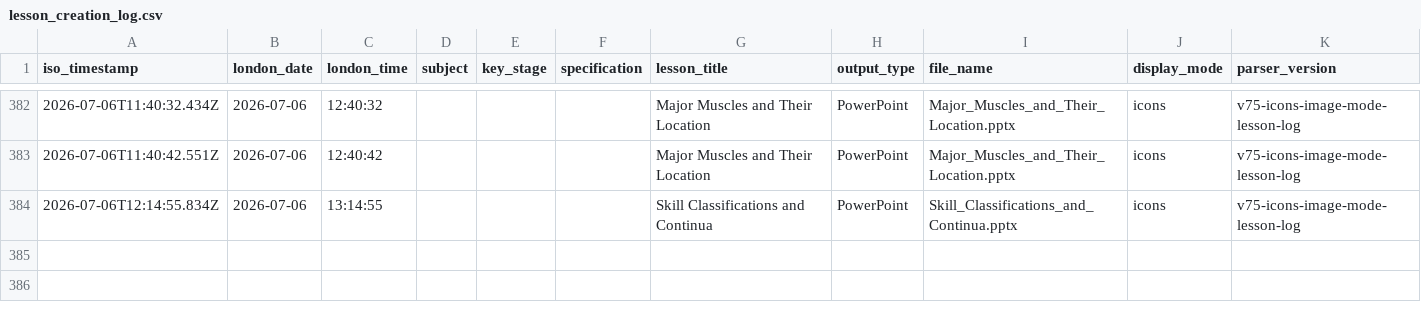
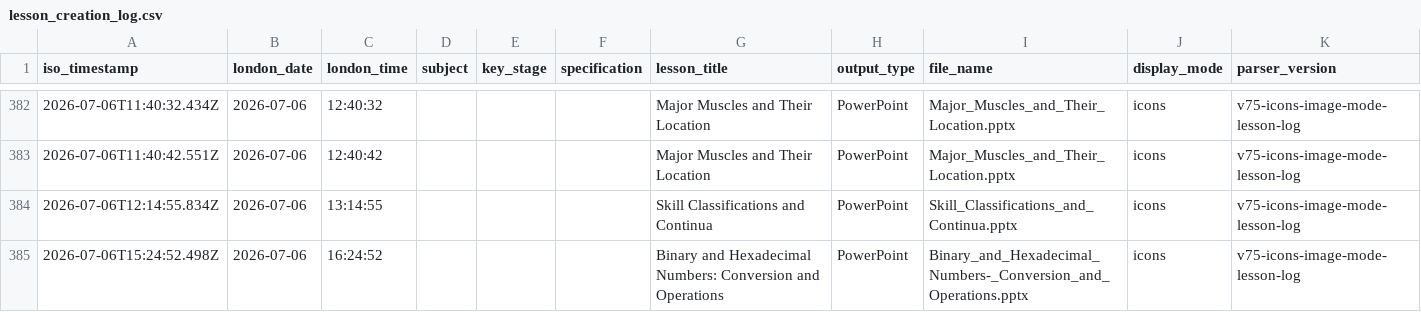
Before and after one commit to computingdept/synergyassistPPT, a CSV file: lesson_logs/lesson_creation_log.csv, drawn as a sheet; only a part is shown, gaps mark what is left out; the diff names each change by its address in the sheet, - before the commit and + after, or states it on an @@ line.

Commit message:
Log lesson creation

```diff
--- a/lesson_logs/lesson_creation_log.csv
+++ b/lesson_logs/lesson_creation_log.csv
+row 385: 2026-07-06T15:24:52.498Z | 2026-07-06 | 16:24:52 |  |  |  | Binary and Hexadecimal Numbers: Conversion and Operations | PowerPoint | Binary_and_Hexadecimal_Numbers-_Conversion_and_Operations.pptx | icons | v75-icons-image-mode-lesson-log
```
